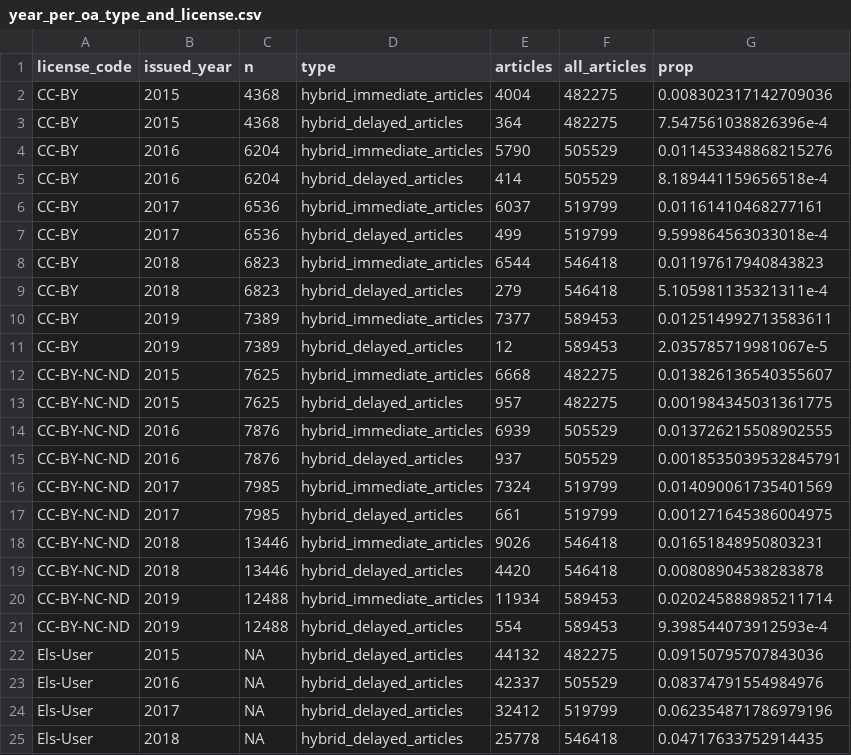
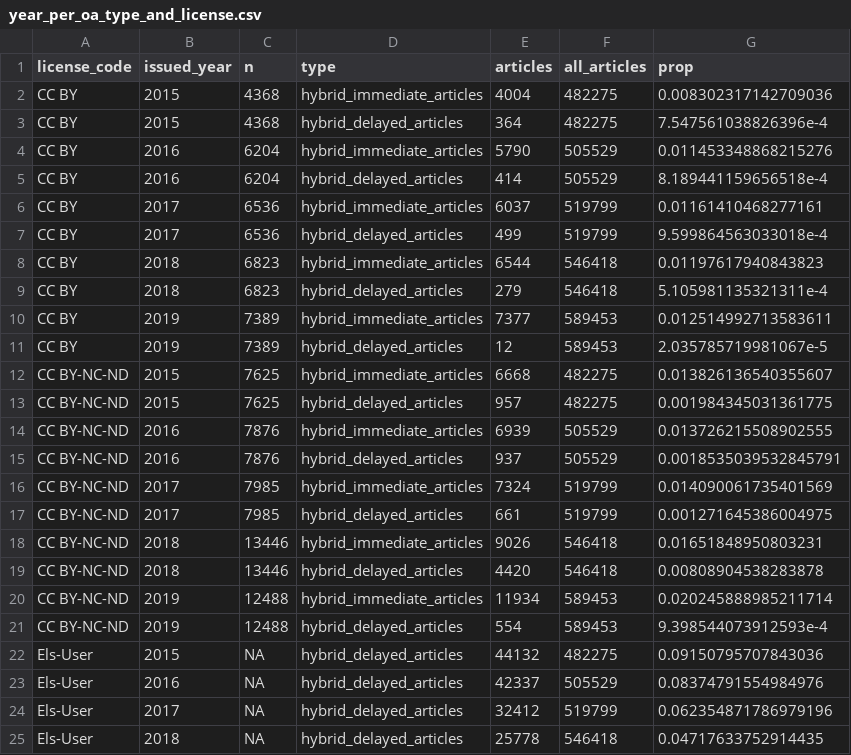
Before and after one commit to njahn82/elsevier_hybrid_invoicing, a CSV file: data/year_per_oa_type_and_license.csv, drawn as a sheet; only a part is shown; the diff covers the shown part only.

```diff
--- a/data/year_per_oa_type_and_license.csv
+++ b/data/year_per_oa_type_and_license.csv
@@ -1,22 +1,22 @@
 license_code,issued_year,n,type,articles,all_articles,prop
-CC-BY,2015,4368,hybrid_immediate_articles,4004,482275,0.008302317142709036
-CC-BY,2015,4368,hybrid_delayed_articles,364,482275,7.547561038826396e-4
-CC-BY,2016,6204,hybrid_immediate_articles,5790,505529,0.011453348868215276
-CC-BY,2016,6204,hybrid_delayed_articles,414,505529,8.189441159656518e-4
-CC-BY,2017,6536,hybrid_immediate_articles,6037,519799,0.01161410468277161
-CC-BY,2017,6536,hybrid_delayed_articles,499,519799,9.599864563033018e-4
-CC-BY,2018,6823,hybrid_immediate_articles,6544,546418,0.01197617940843823
-CC-BY,2018,6823,hybrid_delayed_articles,279,546418,5.105981135321311e-4
-CC-BY,2019,7389,hybrid_immediate_articles,7377,589453,0.012514992713583611
-CC-BY,2019,7389,hybrid_delayed_articles,12,589453,2.035785719981067e-5
-CC-BY-NC-ND,2015,7625,hybrid_immediate_articles,6668,482275,0.013826136540355607
-CC-BY-NC-ND,2015,7625,hybrid_delayed_articles,957,482275,0.001984345031361775
-CC-BY-NC-ND,2016,7876,hybrid_immediate_articles,6939,505529,0.013726215508902555
-CC-BY-NC-ND,2016,7876,hybrid_delayed_articles,937,505529,0.0018535039532845791
-CC-BY-NC-ND,2017,7985,hybrid_immediate_articles,7324,519799,0.014090061735401569
-CC-BY-NC-ND,2017,7985,hybrid_delayed_articles,661,519799,0.001271645386004975
-CC-BY-NC-ND,2018,13446,hybrid_immediate_articles,9026,546418,0.01651848950803231
-CC-BY-NC-ND,2018,13446,hybrid_delayed_articles,4420,546418,0.00808904538283878
-CC-BY-NC-ND,2019,12488,hybrid_immediate_articles,11934,589453,0.020245888985211714
-CC-BY-NC-ND,2019,12488,hybrid_delayed_articles,554,589453,9.398544073912593e-4
+CC BY,2015,4368,hybrid_immediate_articles,4004,482275,0.008302317142709036
+CC BY,2015,4368,hybrid_delayed_articles,364,482275,7.547561038826396e-4
+CC BY,2016,6204,hybrid_immediate_articles,5790,505529,0.011453348868215276
+CC BY,2016,6204,hybrid_delayed_articles,414,505529,8.189441159656518e-4
+CC BY,2017,6536,hybrid_immediate_articles,6037,519799,0.01161410468277161
+CC BY,2017,6536,hybrid_delayed_articles,499,519799,9.599864563033018e-4
+CC BY,2018,6823,hybrid_immediate_articles,6544,546418,0.01197617940843823
+CC BY,2018,6823,hybrid_delayed_articles,279,546418,5.105981135321311e-4
+CC BY,2019,7389,hybrid_immediate_articles,7377,589453,0.012514992713583611
+CC BY,2019,7389,hybrid_delayed_articles,12,589453,2.035785719981067e-5
+CC BY-NC-ND,2015,7625,hybrid_immediate_articles,6668,482275,0.013826136540355607
+CC BY-NC-ND,2015,7625,hybrid_delayed_articles,957,482275,0.001984345031361775
+CC BY-NC-ND,2016,7876,hybrid_immediate_articles,6939,505529,0.013726215508902555
+CC BY-NC-ND,2016,7876,hybrid_delayed_articles,937,505529,0.0018535039532845791
+CC BY-NC-ND,2017,7985,hybrid_immediate_articles,7324,519799,0.014090061735401569
+CC BY-NC-ND,2017,7985,hybrid_delayed_articles,661,519799,0.001271645386004975
+CC BY-NC-ND,2018,13446,hybrid_immediate_articles,9026,546418,0.01651848950803231
+CC BY-NC-ND,2018,13446,hybrid_delayed_articles,4420,546418,0.00808904538283878
+CC BY-NC-ND,2019,12488,hybrid_immediate_articles,11934,589453,0.020245888985211714
+CC BY-NC-ND,2019,12488,hybrid_delayed_articles,554,589453,9.398544073912593e-4
 Els-User,2015,NA,hybrid_delayed_articles,44132,482275,0.09150795707843036
```
Also changed, not shown: 10 edited cells elsewhere in this file, data/x_journals_volume.csv, 7 other files.
